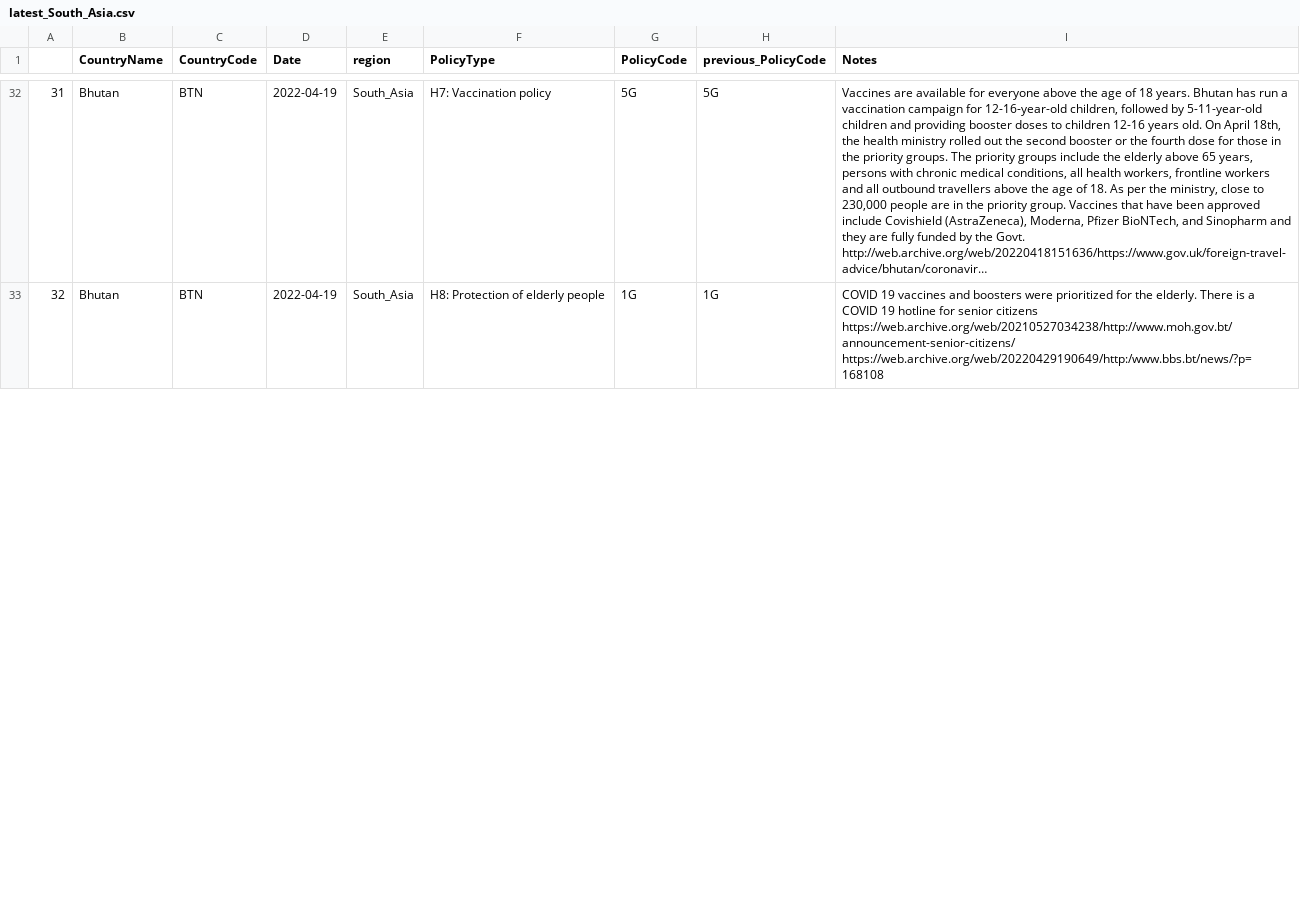
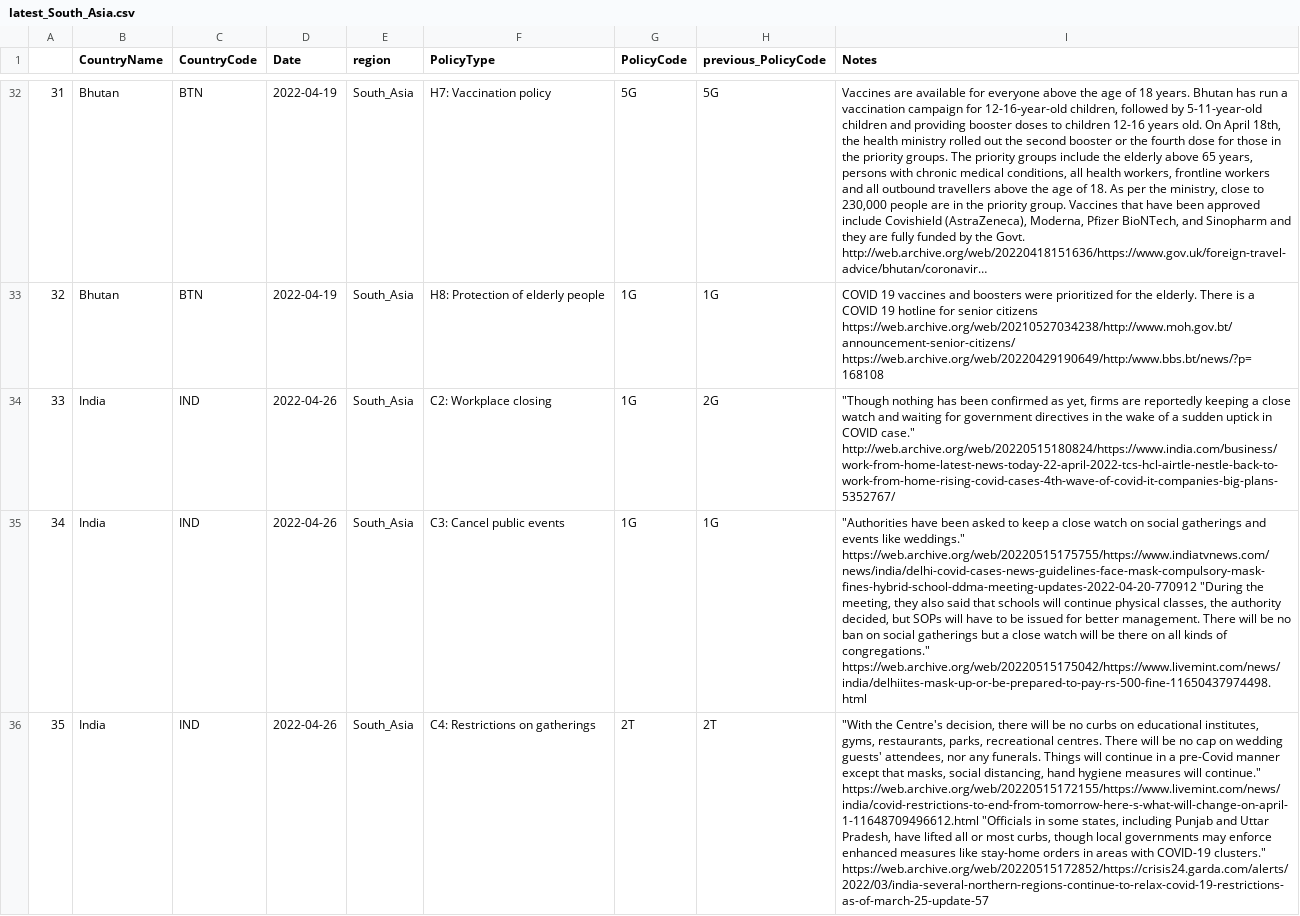
Before and after one commit to tatlowhelen/covid-policy-scratchpad, a CSV file: regional_changes/latest_South_Asia.csv, drawn as a sheet; only a part is shown, gaps mark what is left out; long unchanged cells end in …; the diff covers the shown part only; the diff names each change by its address in the sheet, - before the commit and + after, or states it on an @@ line.

```diff
--- a/regional_changes/latest_South_Asia.csv
+++ b/regional_changes/latest_South_Asia.csv
+row 34: 33 | India | IND | 2022-04-26 | South_Asia | C2: Workplace closing | 1G | 2G | "Though nothing has been confirmed as yet, firms are reportedly keeping a close watch and waiting for government directives in the wake of a sudden uptick in COVID case." http://web.archive.org/web/20220515180824/https://www.india.com/business/work-from-home-latest-news-today-22-april-2022-tcs-hcl-airtle-nestle-back-to-work-from-home-rising-covid-cases-4th-wave-of-covid-it-companies-big-plans-5352767/
+row 35: 34 | India | IND | 2022-04-26 | South_Asia | C3: Cancel public events | 1G | 1G | "Authorities have been asked to keep a close watch on social gatherings and events like weddings." https://web.archive.org/web/20220515175755/https://www.indiatvnews.com/news/india/delhi-covid-cases-news-guidelines-face-mask-compulsory-mask-fines-hybrid-school-ddma-meeting-updates-2022-04-20-770912 "During the meeting, they also said that schools will continue physical classes, the authority decided, but SOPs will have to be issued for better management. There will be no ban on social gatherings but a close watch will be there on all kinds of congregations." https://web.archive.org/web/20220515175042/https://www.livemint.com/news/india/delhiites-mask-up-or-be-prepared-to-pay-rs-500-fine-11650437974498.html
+row 36: 35 | India | IND | 2022-04-26 | South_Asia | C4: Restrictions on gatherings | 2T | 2T | "With the Centre's decision, there will be no curbs on educational institutes, gyms, restaurants, parks, recreational centres. There will be no cap on wedding guests' attendees, nor any funerals. Things will continue in a pre-Covid manner except that masks, social distancing, hand hygiene measures will continue." https://web.archive.org/web/20220515172155/https://www.livemint.com/news/india/covid-restrictions-to-end-from-tomorrow-here-s-what-will-change-on-april-1-11648709496612.html "Officials in some states, including Punjab and Uttar Pradesh, have lifted all or most curbs, though local governments may enforce enhanced measures like stay-home orders in areas with COVID-19 clusters." https://web.archive.org/web/20220515172852/https://crisis24.garda.com/alerts/2022/03/india-several-northern-regions-continue-to-relax-covid-19-restrictions-as-of-march-25-update-57
```
Also changed, not shown: 8 added rows, 1 edited cell and row numbers in column A elsewhere in this file, regional_changes/latest_Latin_America_Caribbean.csv, regional_changes/latest_Middle_East_North_Africa.csv, 13 other files.
